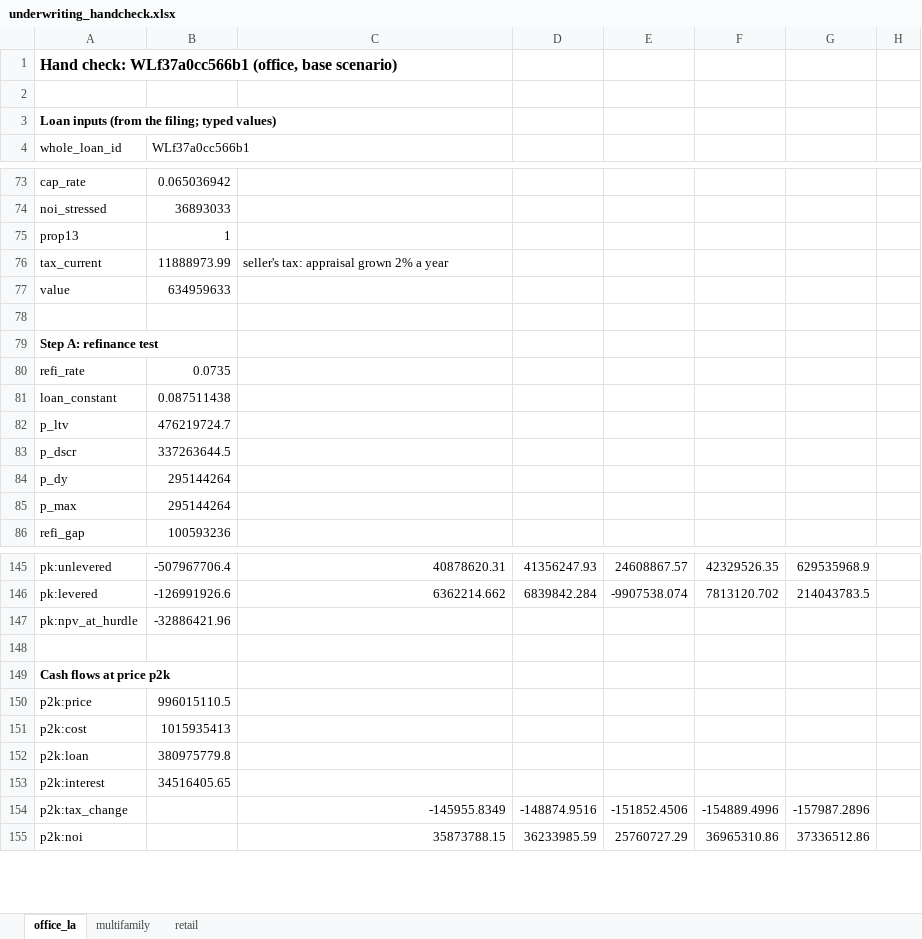
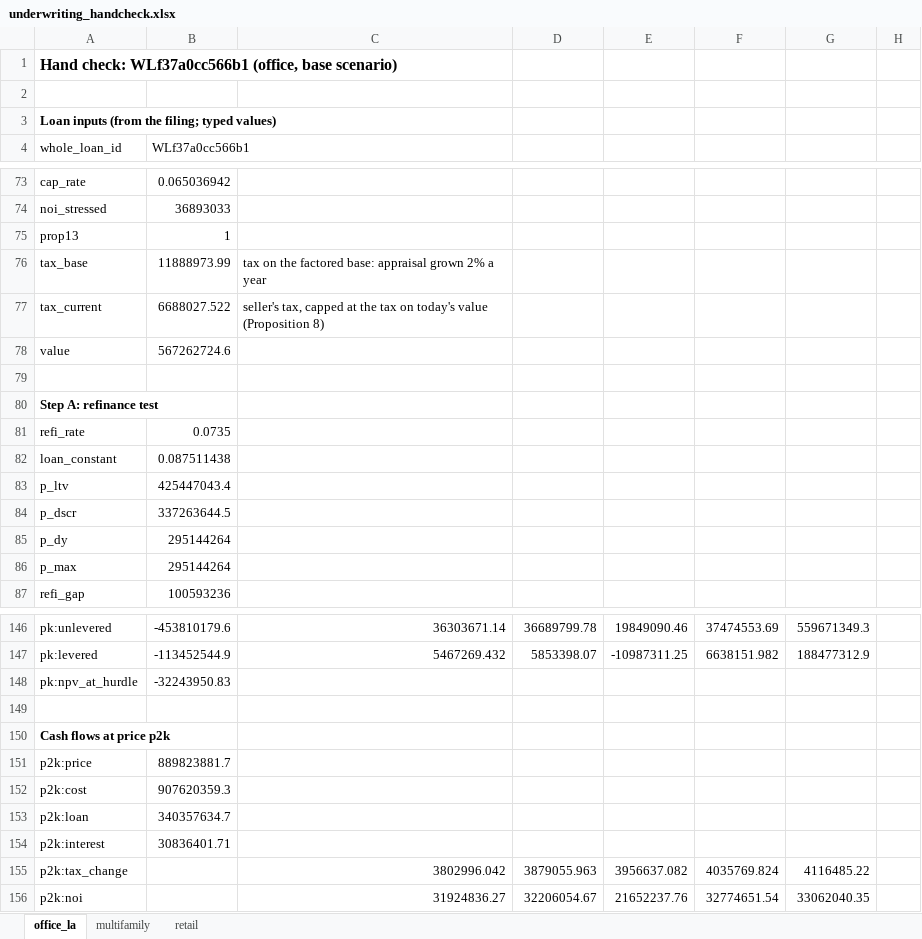
Before and after one commit to Elde15/maturity-wall, an Excel workbook: docs/qa/handcheck/underwriting_handcheck.xlsx, sheet office_la, drawn as a sheet; only a part is shown, gaps mark what is left out; values as stored, in another font and other column widths than the file's, no borders; addresses are those after the commit; the diff covers the shown part only; the diff names each change by its address in the sheet, - before the commit and + after, or states it on an @@ line.

```diff
--- a/docs/qa/handcheck/underwriting_handcheck.xlsx (sheet office_la)
+++ b/docs/qa/handcheck/underwriting_handcheck.xlsx (sheet office_la)
+row 76: tax_base | 11888973.99 | tax on the factored base: appraisal grown 2% a year
-B77 (WLf37a0cc566b1): 11888973.99
+B77 (WLf37a0cc566b1): 6688027.522
-C77: seller's tax: appraisal grown 2% a year
+C77: seller's tax, capped at the tax on today's value (Proposition 8)
-B78 (WLf37a0cc566b1): 634959633
+B78 (WLf37a0cc566b1): 567262724.6
-B83 (WLf37a0cc566b1): 476219724.7
+B83 (WLf37a0cc566b1): 425447043.4
-B146 (WLf37a0cc566b1): -507967706.4
+B146 (WLf37a0cc566b1): -453810179.6
-C146: 40878620.31
+C146: 36303671.14
-D146: 41356247.93
+D146: 36689799.78
-E146: 24608867.57
+E146: 19849090.46
-F146: 42329526.35
+F146: 37474553.69
-G146: 629535968.9
+G146: 559671349.3
-B147 (WLf37a0cc566b1): -126991926.6
+B147 (WLf37a0cc566b1): -113452544.9
-C147: 6362214.662
+C147: 5467269.432
-D147: 6839842.284
+D147: 5853398.07
-E147: -9907538.074
+E147: -10987311.25
-F147: 7813120.702
+F147: 6638151.982
-G147: 214043783.5
+G147: 188477312.9
-B148 (WLf37a0cc566b1): -32886421.96
+B148 (WLf37a0cc566b1): -32243950.83
-B151 (WLf37a0cc566b1): 996015110.5
+B151 (WLf37a0cc566b1): 889823881.7
-B152 (WLf37a0cc566b1): 1015935413
+B152 (WLf37a0cc566b1): 907620359.3
-B153 (WLf37a0cc566b1): 380975779.8
+B153 (WLf37a0cc566b1): 340357634.7
-B154 (WLf37a0cc566b1): 34516405.65
+B154 (WLf37a0cc566b1): 30836401.71
-C155: -145955.8349
+C155: 3802996.042
-D155: -148874.9516
+D155: 3879055.963
-E155: -151852.4506
+E155: 3956637.082
-F155: -154889.4996
+F155: 4035769.824
-G155: -157987.2896
+G155: 4116485.22
-C156: 35873788.15
+C156: 31924836.27
-D156: 36233985.59
+D156: 32206054.67
-E156: 25760727.29
+E156: 21652237.76
-F156: 36965310.86
+F156: 32774651.54
-G156: 37336512.86
+G156: 33062040.35
```
Also changed, not shown: 89 edited cells elsewhere in this sheet, sheet multifamily, sheet retail, formulas that keep their value, 26 other files.
